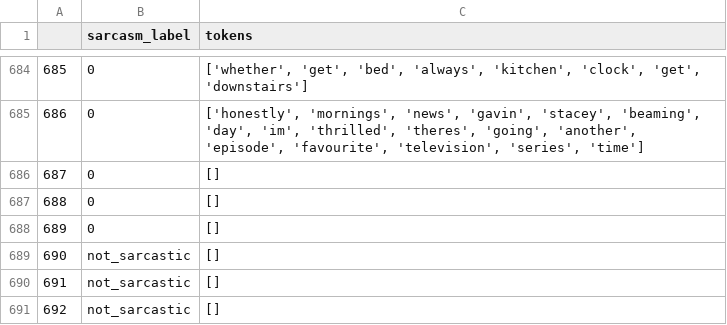
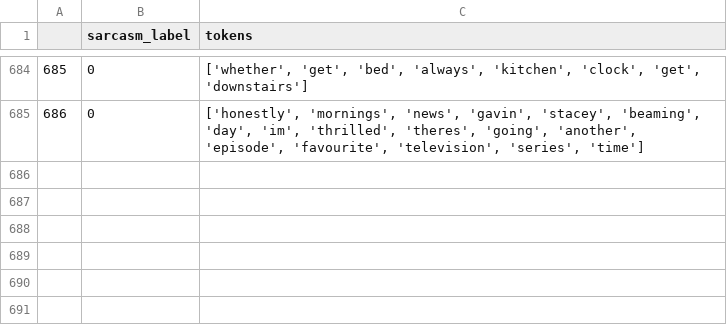
Before and after one commit to kkulesz/ZZSN_sarcam_detection_with_small_dataset, a CSV file: data/test_ready.csv, drawn as a sheet; only a part is shown, gaps mark what is left out; the diff names each change by its address in the sheet, - before the commit and + after, or states it on an @@ line.

```diff
--- a/data/test_ready.csv
+++ b/data/test_ready.csv
-row 686: 687 | 0 | []
-row 687: 688 | 0 | []
-row 688: 689 | 0 | []
-row 689: 690 | not_sarcastic | []
-row 690: 691 | not_sarcastic | []
-row 691: 692 | not_sarcastic | []
```
Also changed, not shown: data/train_ready.csv, 2 other files.
